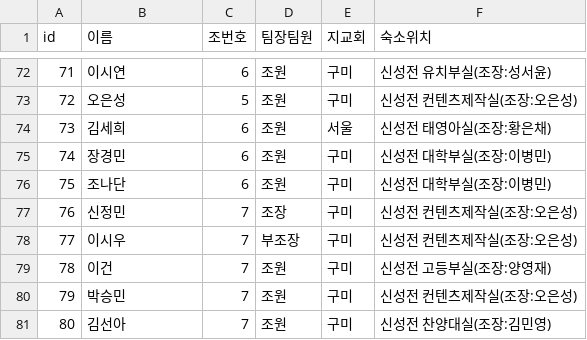
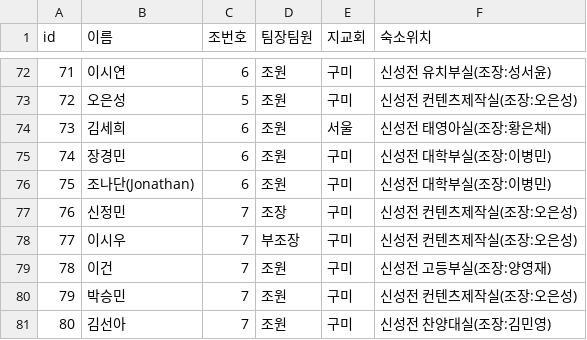
Before and after one commit to prorege/abide_in_my_love, a CSV file: data.csv, drawn as a sheet; only a part is shown, gaps mark what is left out.

```diff
--- a/data.csv
+++ b/data.csv
@@ -75,3 +75,3 @@
 74,장경민,6,조원,구미,신성전 대학부실(조장:이병민)
-75,조나단,6,조원,구미,신성전 대학부실(조장:이병민)
+75,조나단(Jonathan),6,조원,구미,신성전 대학부실(조장:이병민)
 76,신정민,7,조장,구미,신성전 컨텐츠제작실(조장:오은성)
```
Also changed, not shown: 8 other files.
